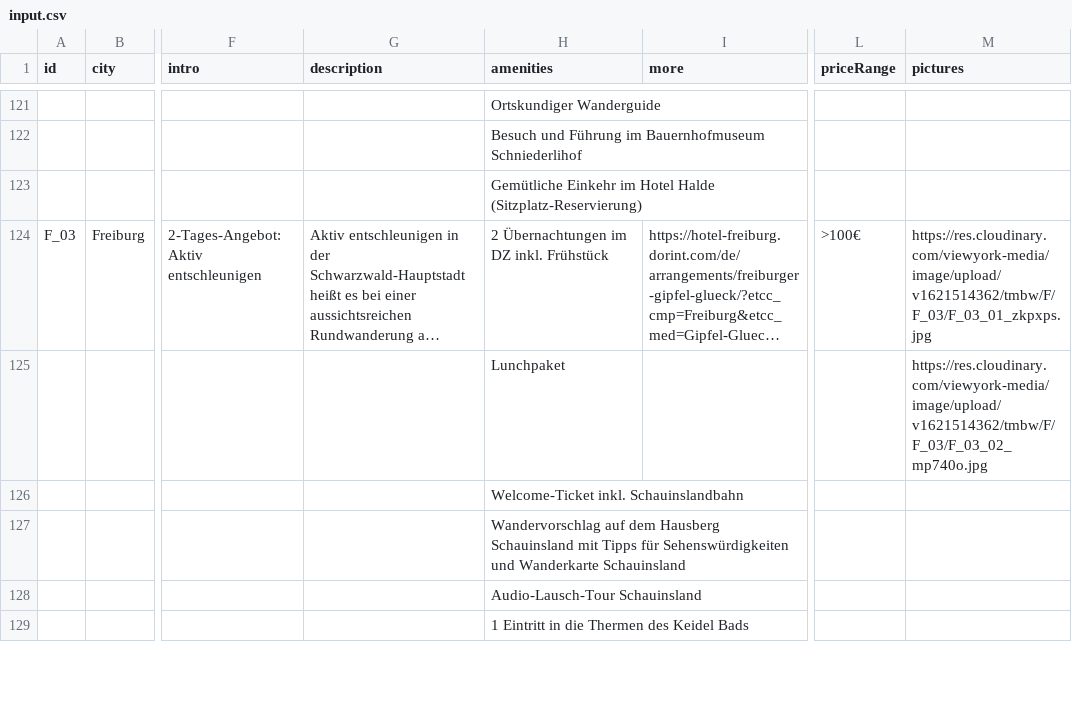
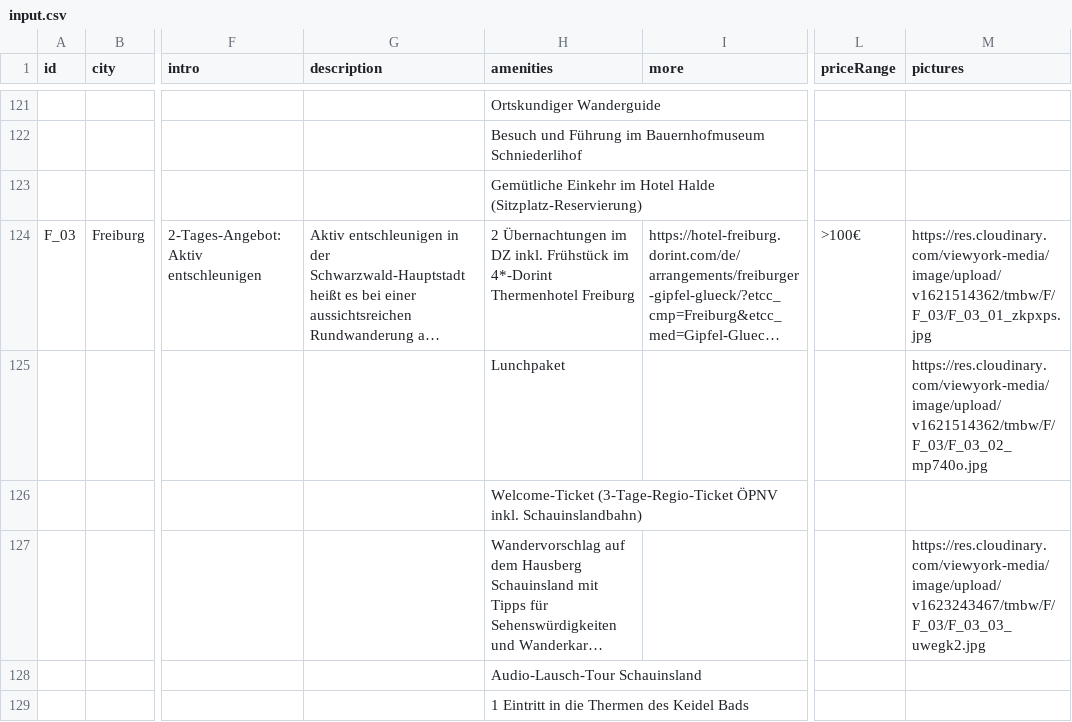
Before and after one commit to chrhll/tmbw2021, a CSV file: src/scripts/input.csv, drawn as a sheet; only a part is shown, gaps mark what is left out; long unchanged cells end in …; the diff covers the shown part only; the diff names each change by its address in the sheet, - before the commit and + after, or states it on an @@ line.

```diff
--- a/src/scripts/input.csv
+++ b/src/scripts/input.csv
-H124 (amenities): …inkl. Frühstück
+H124 (amenities): …inkl. Frühstück im 4*-Dorint Thermenhotel Freiburg
-H126 (amenities): Welcome-Ticket inkl. Schauinslandbahn
+H126 (amenities): Welcome-Ticket (3-Tage-Regio-Ticket ÖPNV inkl. Schauinslandbahn)
-M127 (pictures): (empty)
+M127 (pictures): https://res.cloudinary.com/viewyork-media/image/upload/v1623243467/tmbw/F/F_03/F_03_03_uwegk2.jpg
```
Also changed, not shown: 1 added row, 1 removed row and 52 edited cells elsewhere in this file, 2 other files.
